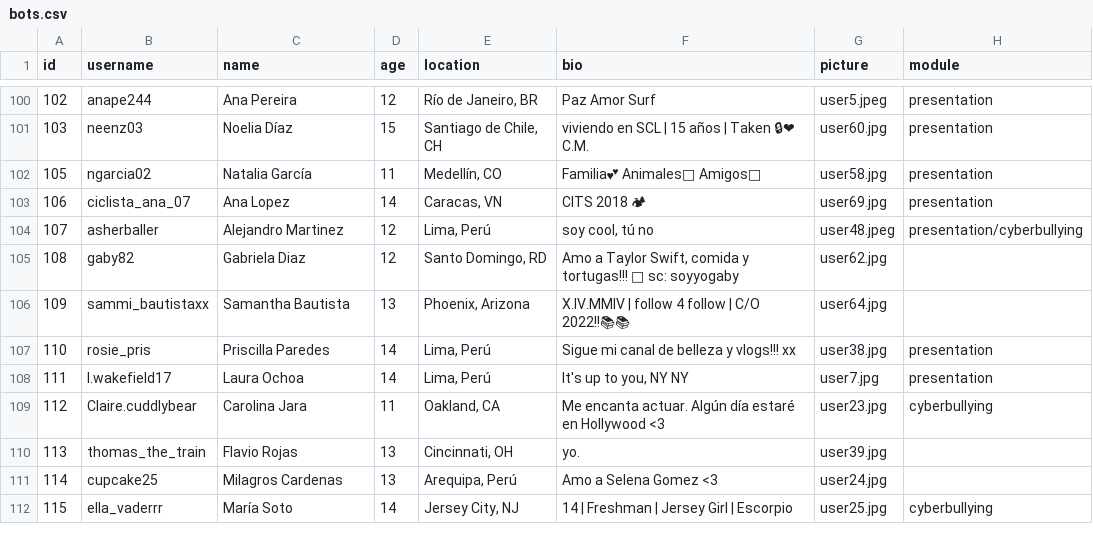
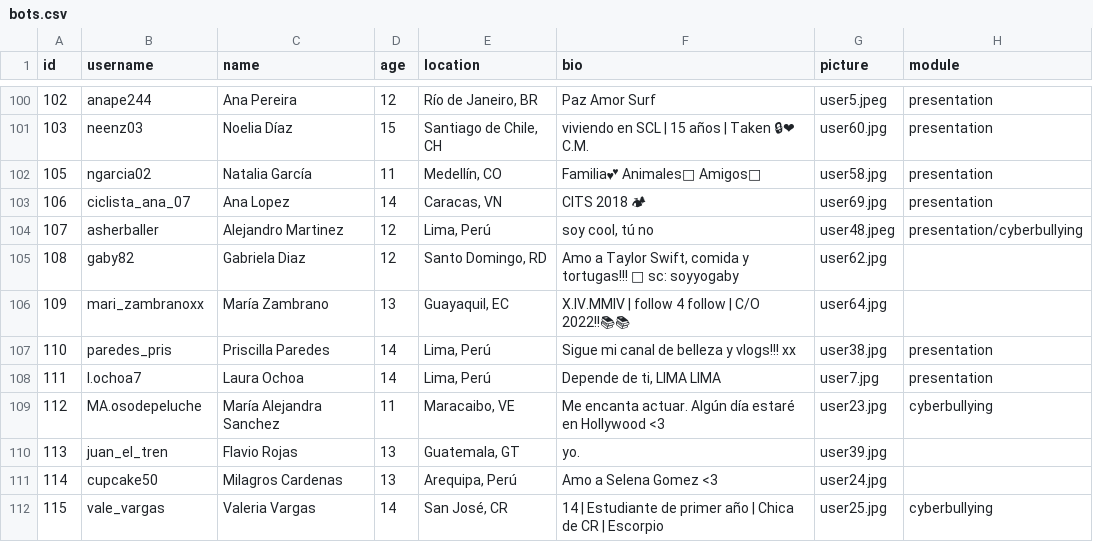
Before and after one commit to social-media-testdrive/truman_testdrive, a CSV file: input/bots.csv, drawn as a sheet; only a part is shown, gaps mark what is left out.

Commit message:
Updated bots

```diff
--- a/input/bots.csv
+++ b/input/bots.csv
@@ -105,8 +105,8 @@ id,username,name,age,location,bio,picture,module
 108,gaby82,Gabriela Diaz,12,"Santo Domingo, RD","Amo a Taylor Swift, comida y tortugas!!! 🐢 sc: soyyogaby",user62.jpg,
-109,sammi_bautistaxx,Samantha Bautista,13,"Phoenix, Arizona",X.IV.MMIV | follow 4 follow | C/O 2022!!📚📚,user64.jpg,
-110,rosie_pris,Priscilla Paredes,14,"Lima, Perú",Sigue mi canal de belleza y vlogs!!! xx,user38.jpg,presentation
-111,l.wakefield17,Laura Ochoa,14,"Lima, Perú","It's up to you, NY NY",user7.jpg,presentation
-112,Claire.cuddlybear,Carolina Jara,11,"Oakland, CA",Me encanta actuar. Algún día estaré en Hollywood <3,user23.jpg,cyberbullying
-113,thomas_the_train,Flavio Rojas,13,"Cincinnati, OH",yo.,user39.jpg,
-114,cupcake25,Milagros Cardenas,13,"Arequipa, Perú",Amo a Selena Gomez <3,user24.jpg,
-115,ella_vaderrr,María Soto,14,"Jersey City, NJ",14 | Freshman | Jersey Girl | Escorpio,user25.jpg,cyberbullying
+109,mari_zambranoxx,María Zambrano,13,"Guayaquil, EC",X.IV.MMIV | follow 4 follow | C/O 2022!!📚📚,user64.jpg,
+110,paredes_pris,Priscilla Paredes,14,"Lima, Perú",Sigue mi canal de belleza y vlogs!!! xx,user38.jpg,presentation
+111,l.ochoa7,Laura Ochoa,14,"Lima, Perú","Depende de ti, LIMA LIMA",user7.jpg,presentation
+112,MA.osodepeluche,María Alejandra Sanchez,11,"Maracaibo, VE",Me encanta actuar. Algún día estaré en Hollywood <3,user23.jpg,cyberbullying
+113,juan_el_tren,Flavio Rojas,13,"Guatemala, GT",yo.,user39.jpg,
+114,cupcake50,Milagros Cardenas,13,"Arequipa, Perú",Amo a Selena Gomez <3,user24.jpg,
+115,vale_vargas,Valeria Vargas,14,"San José, CR",14 | Estudiante de primer año | Chica de CR | Escorpio,user25.jpg,cyberbullying
```
